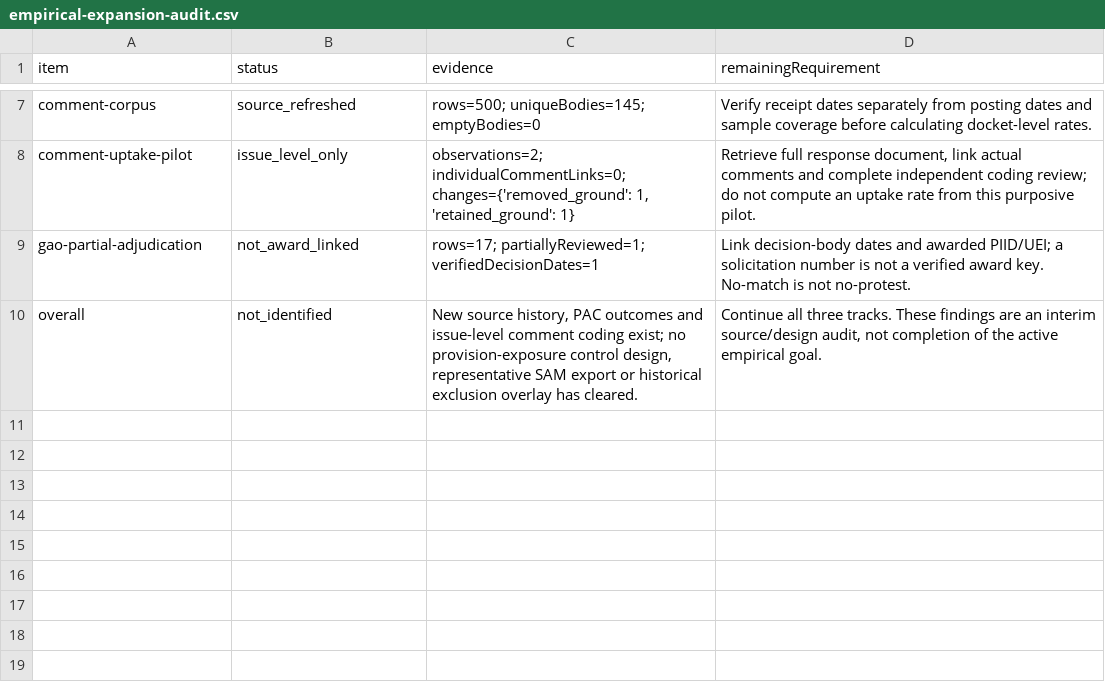
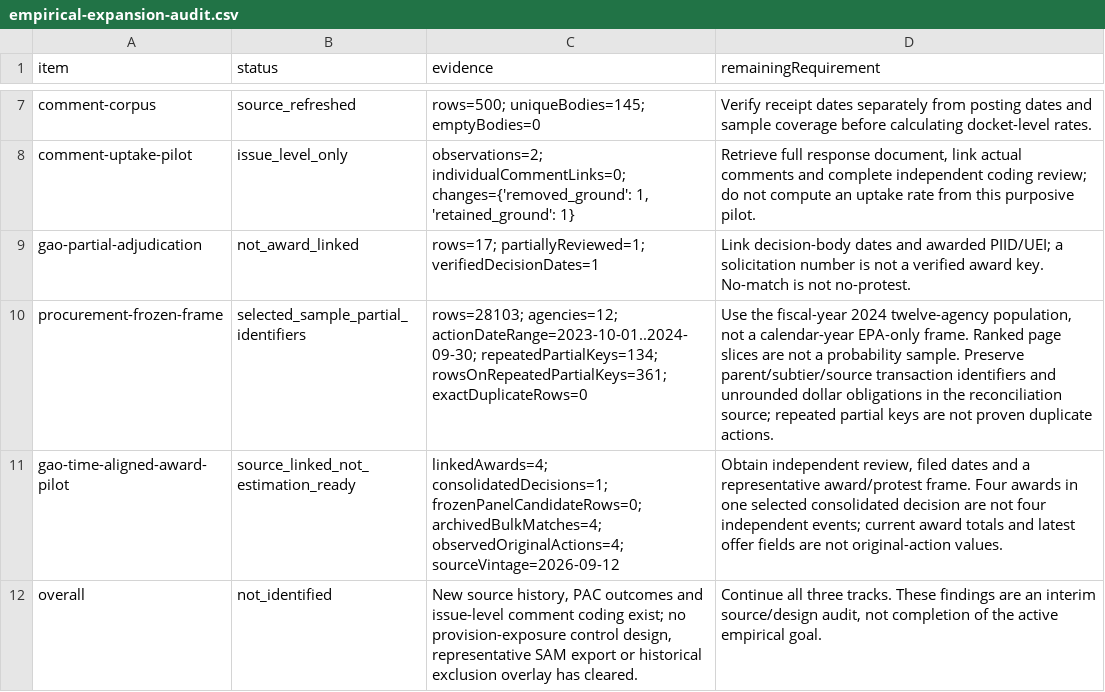
Before and after one commit to Jacoba1100254352/lobby-capture-simulator, a CSV file: reports/empirical-expansion-audit.csv, drawn as a sheet; only a part is shown, gaps mark what is left out.

Commit message:
Link FY2024 protests to award records and reconcile procurement scope

```diff
--- a/reports/empirical-expansion-audit.csv
+++ b/reports/empirical-expansion-audit.csv
@@ -9,2 +9,4 @@ comment-uptake-pilot,issue_level_only,"observations=2; individualCommentLinks=0;
 gao-partial-adjudication,not_award_linked,rows=17; partiallyReviewed=1; verifiedDecisionDates=1,Link decision-body dates and awarded PIID/UEI; a solicitation number is not a verified award key. No-match is not no-protest.
+procurement-frozen-frame,selected_sample_partial_identifiers,rows=28103; agencies=12; actionDateRange=2023-10-01..2024-09-30; repeatedPartialKeys=134; rowsOnRepeatedPartialKeys=361; exactDuplicateRows=0,"Use the fiscal-year 2024 twelve-agency population, not a calendar-year EPA-only frame. Ranked page slices are not a probability sample. Preserve parent/subtier/source transaction identifiers and unrounded dollar obligations in the reconciliation source; repeated partial keys are not proven duplicate actions."
+gao-time-aligned-award-pilot,source_linked_not_estimation_ready,linkedAwards=4; consolidatedDecisions=1; frozenPanelCandidateRows=0; archivedBulkMatches=4; observedOriginalActions=4; sourceVintage=2026-09-12,"Obtain independent review, filed dates and a representative award/protest frame. Four awards in one selected consolidated decision are not four independent events; current award totals and latest offer fields are not original-action values."
 overall,not_identified,"New source history, PAC outcomes and issue-level comment coding exist; no provision-exposure control design, representative SAM export or historical exclusion overlay has cleared.","Continue all three tracks. These findings are an interim source/design audit, not completion of the active empirical goal."
```
Also changed, not shown: reports/doi-deposit-readiness.csv, reports/policy-claim-language-audit.csv, 20 other files.
